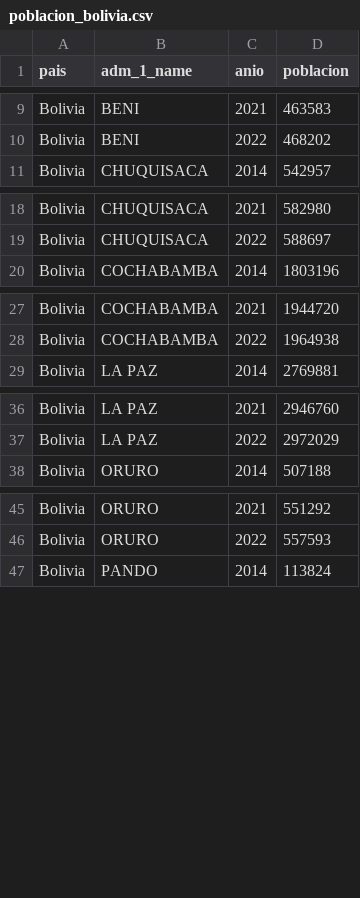
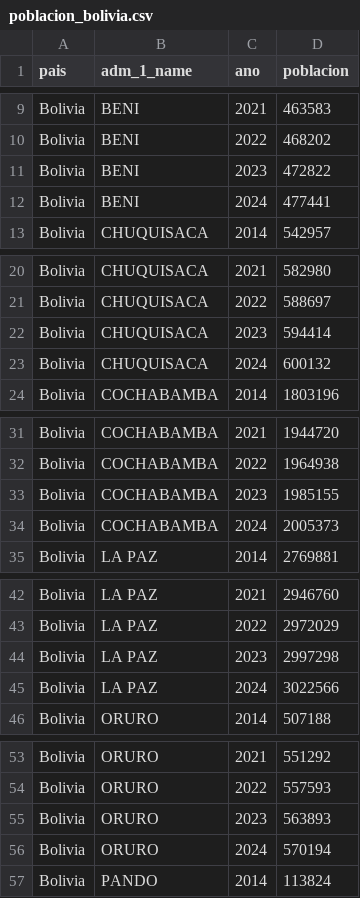
Before and after one commit to YeshuaChavez/sistema-multiagente-ia, a CSV file: Base de Datos/datos_procesados/poblacion/poblacion_bolivia.csv (was Base de Datos/poblacion/poblacion_bolivia.csv), drawn as a sheet; only a part is shown, gaps mark what is left out; the diff covers the shown part only.

```diff
--- a/Base de Datos/poblacion/poblacion_bolivia.csv
+++ b/Base de Datos/datos_procesados/poblacion/poblacion_bolivia.csv
@@ -1 +1 @@
-pais,adm_1_name,anio,poblacion
+pais,adm_1_name,ano,poblacion
@@ -10,2 +10,4 @@ Bolivia,BENI,2021,463583
 Bolivia,BENI,2022,468202
+Bolivia,BENI,2023,472822
+Bolivia,BENI,2024,477441
 Bolivia,CHUQUISACA,2014,542957
@@ -19,2 +21,4 @@ Bolivia,CHUQUISACA,2021,582980
 Bolivia,CHUQUISACA,2022,588697
+Bolivia,CHUQUISACA,2023,594414
+Bolivia,CHUQUISACA,2024,600132
 Bolivia,COCHABAMBA,2014,1803196
@@ -28,2 +32,4 @@ Bolivia,COCHABAMBA,2021,1944720
 Bolivia,COCHABAMBA,2022,1964938
+Bolivia,COCHABAMBA,2023,1985155
+Bolivia,COCHABAMBA,2024,2005373
 Bolivia,LA PAZ,2014,2769881
@@ -37,2 +43,4 @@ Bolivia,LA PAZ,2021,2946760
 Bolivia,LA PAZ,2022,2972029
+Bolivia,LA PAZ,2023,2997298
+Bolivia,LA PAZ,2024,3022566
 Bolivia,ORURO,2014,507188
@@ -46,2 +54,4 @@ Bolivia,ORURO,2021,551292
 Bolivia,ORURO,2022,557593
+Bolivia,ORURO,2023,563893
+Bolivia,ORURO,2024,570194
 Bolivia,PANDO,2014,113824
```
Also changed, not shown: 8 added rows elsewhere in this file, Base de Datos/datos_procesados/poblacion/poblacion_argentina.csv, Base de Datos/datos_procesados/poblacion/poblacion_brazil.csv, 35 other files.
